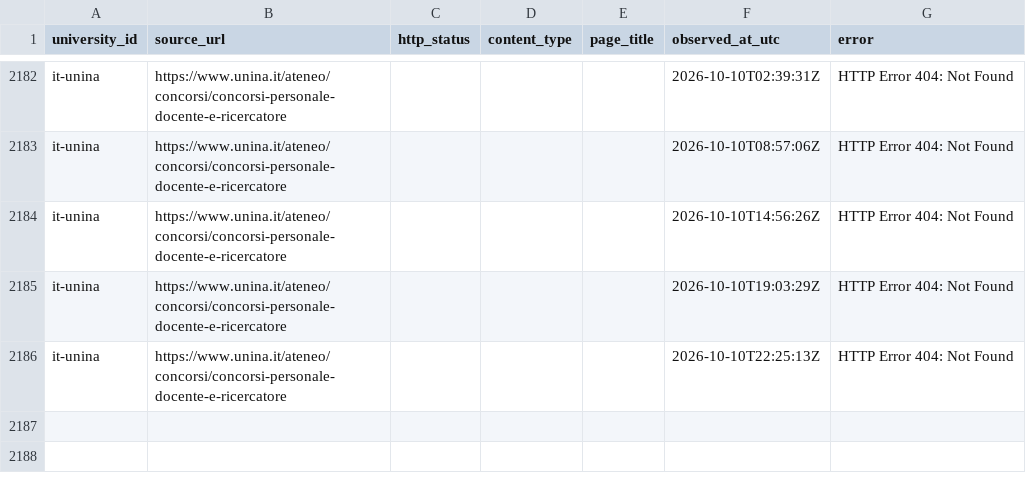
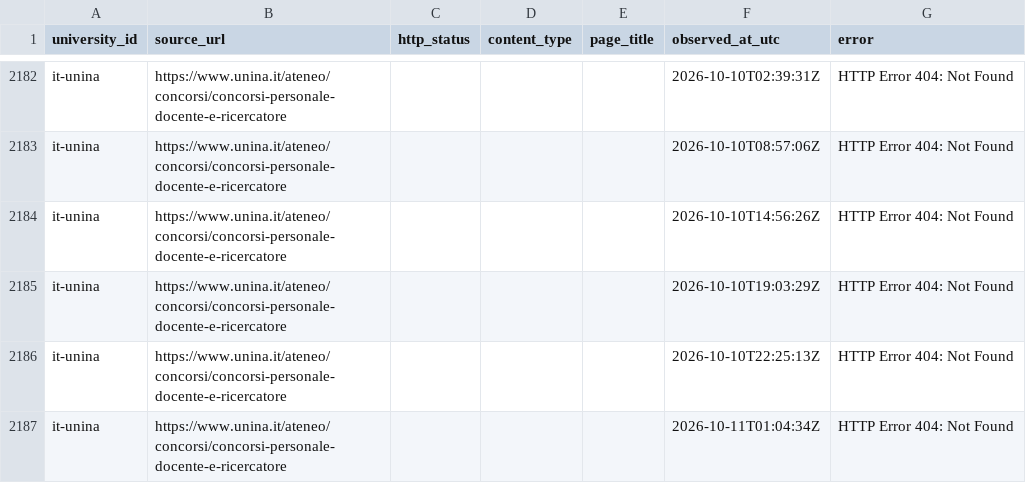
Before and after one commit to colazeta/atlante_dei_concorsi, a CSV file: docs/executions/approved-source-inventories/it-unina/observed_links.csv, drawn as a sheet; only a part is shown, gaps mark what is left out; the diff names each change by its address in the sheet, - before the commit and + after, or states it on an @@ line.

```diff
--- a/docs/executions/approved-source-inventories/it-unina/observed_links.csv
+++ b/docs/executions/approved-source-inventories/it-unina/observed_links.csv
+row 2187: it-unina | https://www.unina.it/ateneo/concorsi/concorsi-personale-docente-e-ricercatore |  |  |  | 2026-10-11T01:04:34Z | HTTP Error 404: Not Found
```
Also changed, not shown: docs/executions/approved-source-inventories/it-unifi/observed_links.csv, docs/executions/approved-source-inventories/it-unimi/observed_links.csv, 19 other files.
